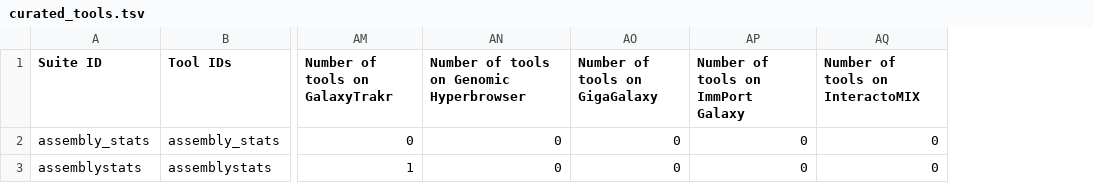
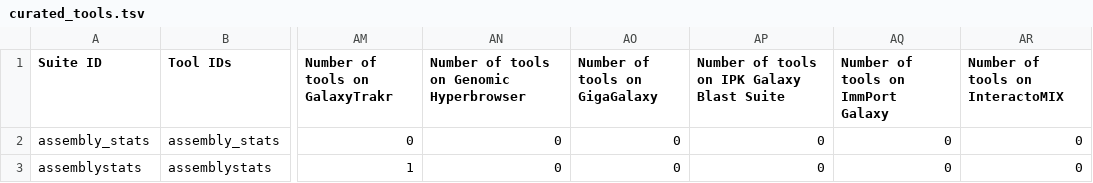
Before and after one commit to galaxyproject/galaxy_codex, a TSV file: communities/biodiversity/resources/curated_tools.tsv, drawn as a sheet; only a part is shown, gaps mark what is left out; the diff covers the shown part only; the diff names each change by its address in the sheet, - before the commit and + after, or states it on an @@ line.

```diff
--- a/communities/biodiversity/resources/curated_tools.tsv
+++ b/communities/biodiversity/resources/curated_tools.tsv
+column AP, rows 1-3: Number of tools on IPK Galaxy Blast Suite | 0 | 0
```
Also changed, not shown: 7 edited cells elsewhere in this file, communities/biodiversity/resources/curated_tools_w_biotools.tsv, communities/biodiversity/resources/curated_tools_wo_biotools.tsv, 22 other files.
